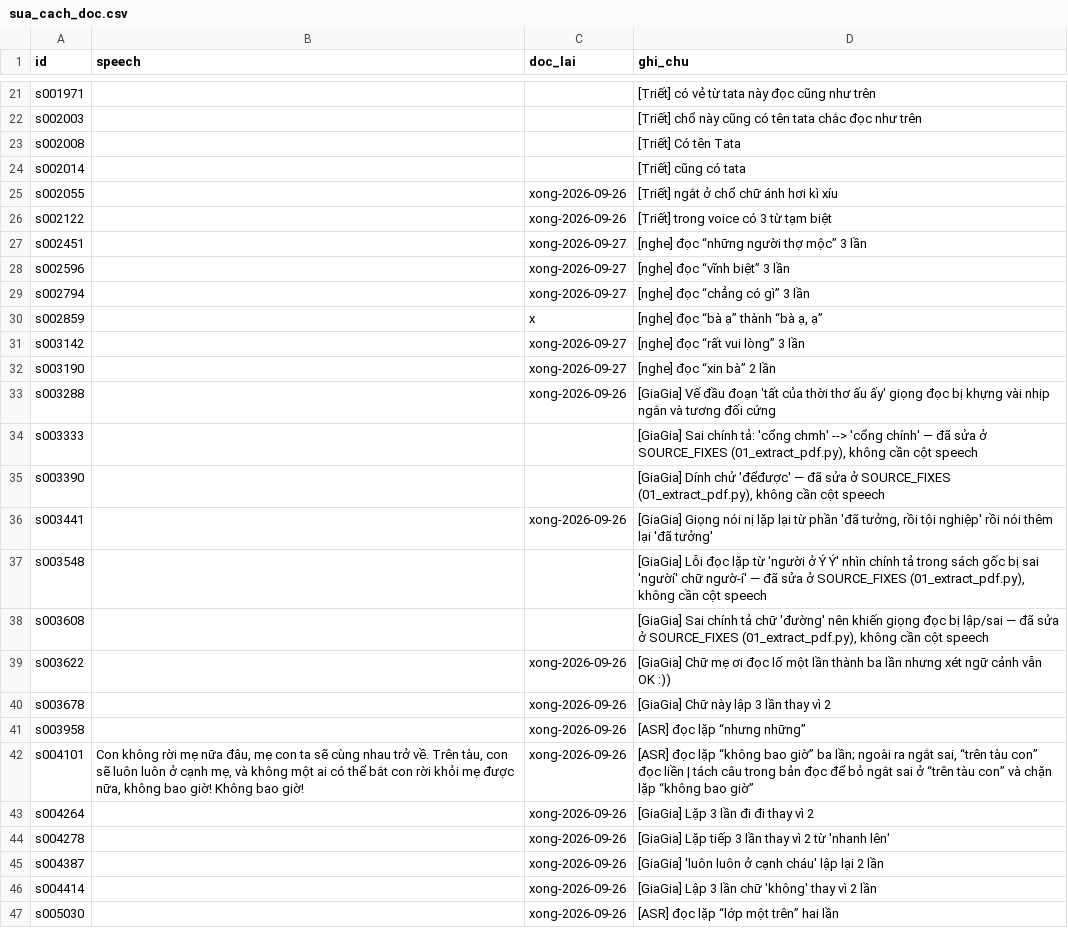
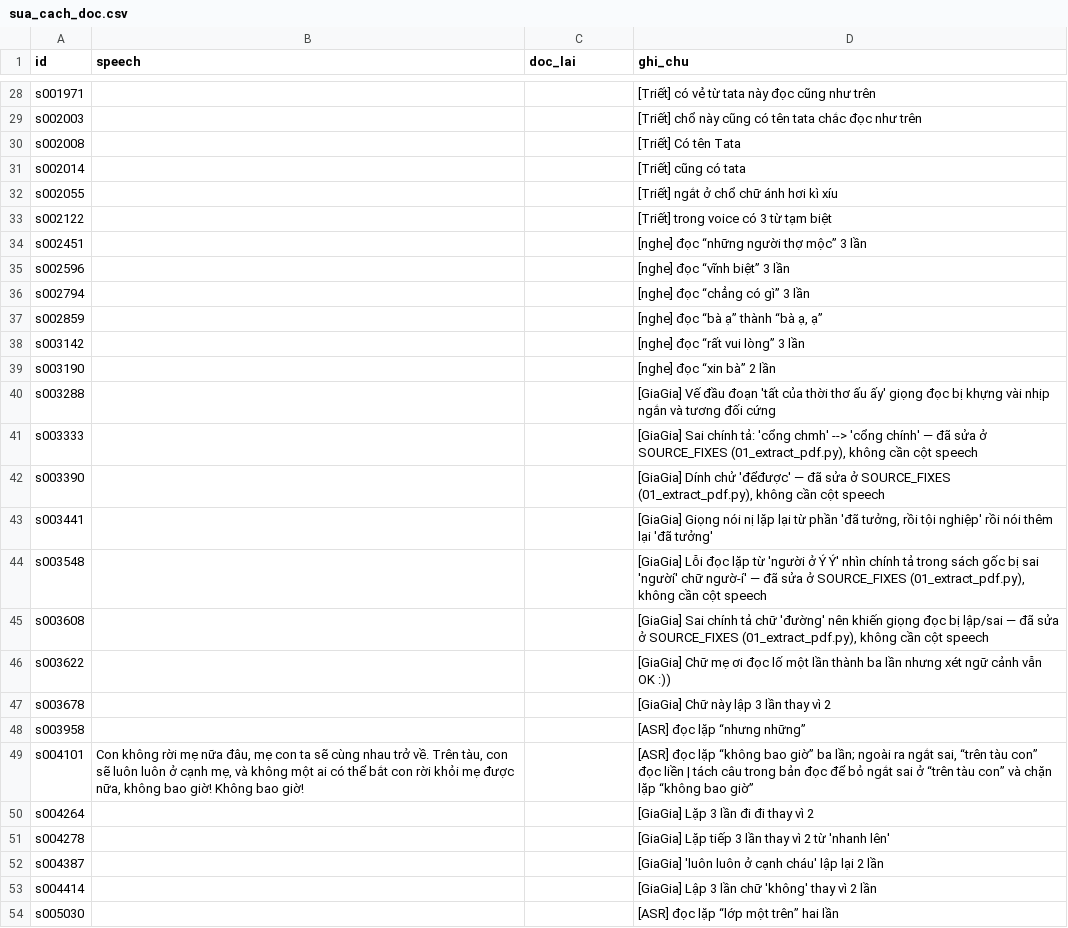
Before and after one commit to ThanhDuonghcmut/master-class-voice-processing, a CSV file: sua_cach_doc.csv, drawn as a sheet; only a part is shown, gaps mark what is left out; the diff covers the shown part only.

```diff
--- a/sua_cach_doc.csv
+++ b/sua_cach_doc.csv
@@ -24,24 +31,24 @@ s002008,,,[Triết] Có tên Tata
 s002014,,,[Triết] cũng có tata
-s002055,,xong-2026-09-26,[Triết] ngắt ở chổ chữ ánh hơi kì xíu
-s002122,,xong-2026-09-26,[Triết] trong voice có 3 từ tạm biệt
-s002451,,xong-2026-09-27,[nghe] đọc “những người thợ mộc” 3 lần
-s002596,,xong-2026-09-27,[nghe] đọc “vĩnh biệt” 3 lần
-s002794,,xong-2026-09-27,[nghe] đọc “chẳng có gì” 3 lần
-s002859,,x,"[nghe] đọc “bà ạ” thành “bà ạ, ạ”"
-s003142,,xong-2026-09-27,[nghe] đọc “rất vui lòng” 3 lần
-s003190,,xong-2026-09-27,[nghe] đọc “xin bà” 2 lần
-s003288,,xong-2026-09-26,[GiaGia] Vế đầu đoạn 'tất của thời thơ ấu ấy' giọng đọc bị khựng vài nhịp ngắn và tương đối cứng
+s002055,,,[Triết] ngắt ở chổ chữ ánh hơi kì xíu
+s002122,,,[Triết] trong voice có 3 từ tạm biệt
+s002451,,,[nghe] đọc “những người thợ mộc” 3 lần
+s002596,,,[nghe] đọc “vĩnh biệt” 3 lần
+s002794,,,[nghe] đọc “chẳng có gì” 3 lần
+s002859,,,"[nghe] đọc “bà ạ” thành “bà ạ, ạ”"
+s003142,,,[nghe] đọc “rất vui lòng” 3 lần
+s003190,,,[nghe] đọc “xin bà” 2 lần
+s003288,,,[GiaGia] Vế đầu đoạn 'tất của thời thơ ấu ấy' giọng đọc bị khựng vài nhịp ngắn và tương đối cứng
 s003333,,,"[GiaGia] Sai chính tả: 'cổng chmh' --> 'cổng chính' — đã sửa ở SOURCE_FIXES (01_extract_pdf.py), không cần cột speech"
 s003390,,,"[GiaGia] Dính chử 'đểđược' — đã sửa ở SOURCE_FIXES (01_extract_pdf.py), không cần cột speech"
-s003441,,xong-2026-09-26,"[GiaGia] Giọng nói nị lặp lại từ phần 'đã tưởng, rồi tội nghiệp' rồi nói thêm lại 'đã tưởng'"
+s003441,,,"[GiaGia] Giọng nói nị lặp lại từ phần 'đã tưởng, rồi tội nghiệp' rồi nói thêm lại 'đã tưởng'"
 s003548,,,"[GiaGia] Lỗi đọc lặp từ 'người ở Ý Ý' nhìn chính tả trong sách gốc bị sai 'ngườí' chữ ngườ-í' — đã sửa ở SOURCE_FIXES (01_extract_pdf.py), không cần cột speech"
 s003608,,,"[GiaGia] Sai chính tả chữ 'đường' nên khiến giọng đọc bị lập/sai — đã sửa ở SOURCE_FIXES (01_extract_pdf.py), không cần cột speech"
-s003622,,xong-2026-09-26,[GiaGia] Chữ mẹ ơi đọc lố một lần thành ba lần nhưng xét ngữ cảnh vẫn OK :))
-s003678,,xong-2026-09-26,[GiaGia] Chữ này lập 3 lần thay vì 2
-s003958,,xong-2026-09-26,[ASR] đọc lặp “nhưng những”
-s004101,"Con không rời mẹ nữa đâu, mẹ con ta sẽ cùng nhau trở về. Trên tàu, con sẽ luôn luôn ở cạnh mẹ, và không một ai có thể bắt con rời khỏi mẹ được nữa, không bao giờ! Không bao giờ!",xong-2026-09-26,"[ASR] đọc lặp “không bao giờ” ba lần; ngoài ra ngắt sai, “trên tàu con” đọc liền | tách câu trong bản đọc để bỏ ngắt sai ở “trên tàu con” và chặn lặp “không bao giờ”"
-s004264,,xong-2026-09-26,[GiaGia] Lặp 3 lần đi đi thay vì 2
-s004278,,xong-2026-09-26,[GiaGia] Lặp tiếp 3 lần thay vì 2 từ 'nhanh lên'
-s004387,,xong-2026-09-26,[GiaGia] 'luôn luôn ở cạnh cháu' lập lại 2 lần
-s004414,,xong-2026-09-26,[GiaGia] Lập 3 lần chữ 'không' thay vì 2 lần
-s005030,,xong-2026-09-26,[ASR] đọc lặp “lớp một trên” hai lần
+s003622,,,[GiaGia] Chữ mẹ ơi đọc lố một lần thành ba lần nhưng xét ngữ cảnh vẫn OK :))
+s003678,,,[GiaGia] Chữ này lập 3 lần thay vì 2
+s003958,,,[ASR] đọc lặp “nhưng những”
+s004101,"Con không rời mẹ nữa đâu, mẹ con ta sẽ cùng nhau trở về. Trên tàu, con sẽ luôn luôn ở cạnh mẹ, và không một ai có thể bắt con rời khỏi mẹ được nữa, không bao giờ! Không bao giờ!",,"[ASR] đọc lặp “không bao giờ” ba lần; ngoài ra ngắt sai, “trên tàu con” đọc liền | tách câu trong bản đọc để bỏ ngắt sai ở “trên tàu con” và chặn lặp “không bao giờ”"
+s004264,,,[GiaGia] Lặp 3 lần đi đi thay vì 2
+s004278,,,[GiaGia] Lặp tiếp 3 lần thay vì 2 từ 'nhanh lên'
+s004387,,,[GiaGia] 'luôn luôn ở cạnh cháu' lập lại 2 lần
+s004414,,,[GiaGia] Lập 3 lần chữ 'không' thay vì 2 lần
+s005030,,,[ASR] đọc lặp “lớp một trên” hai lần
```
Also changed, not shown: 7 added rows and 8 edited cells elsewhere in this file, 3 other files.
